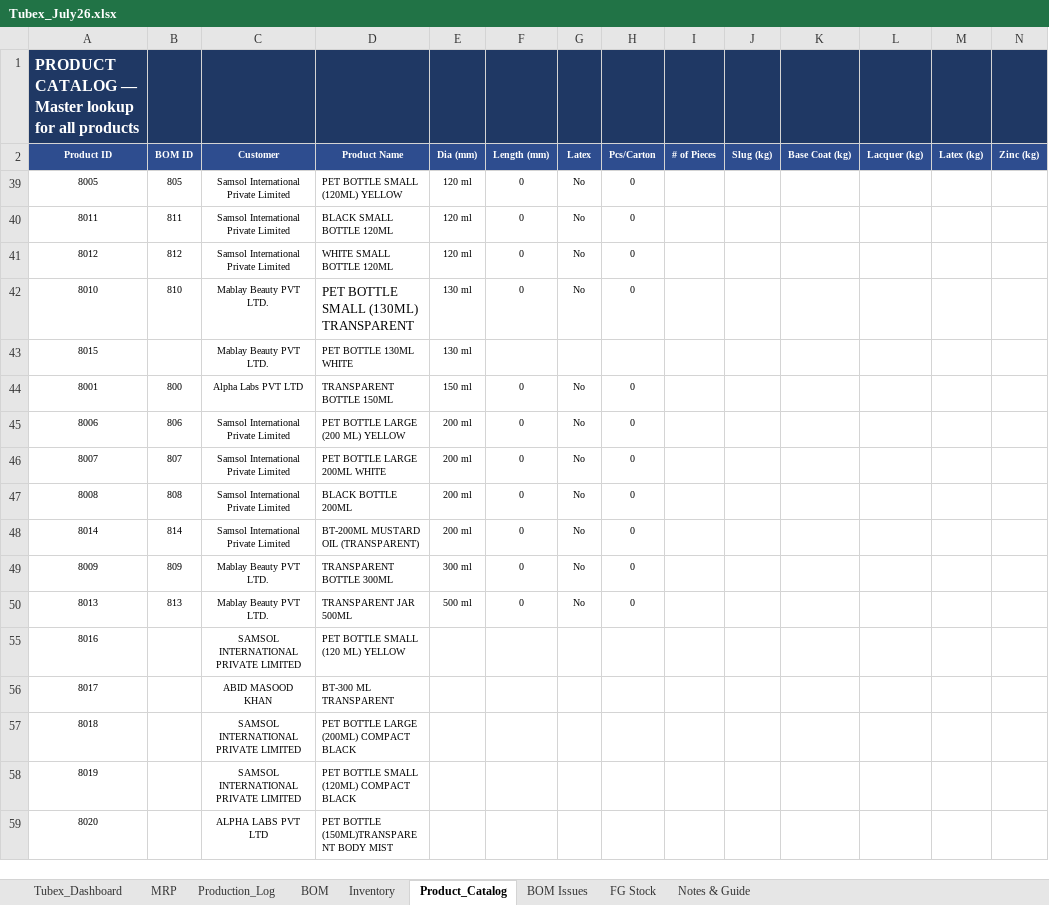
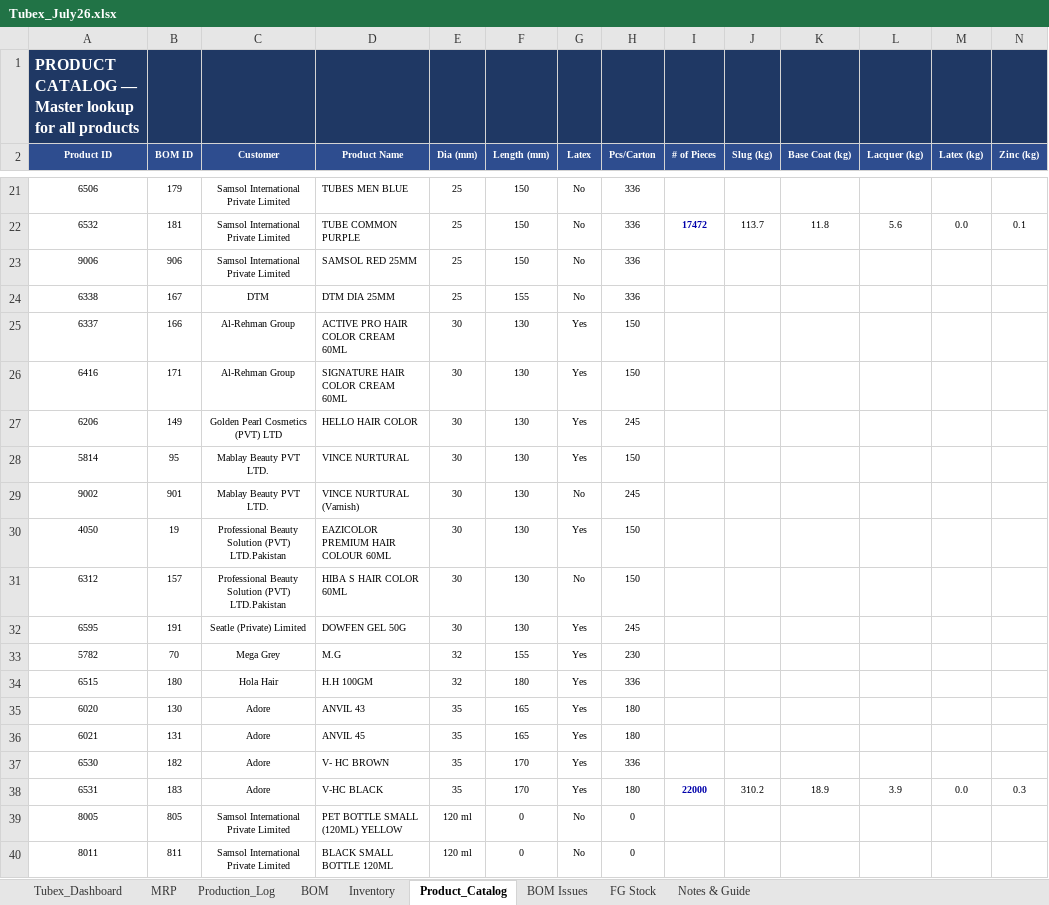
Before and after one commit to ckndr/alpha-containers, an Excel workbook: Tubex_July26.xlsx, sheet Product_Catalog, drawn as a sheet; only a part is shown, gaps mark what is left out; the shorter side is filled out with more unchanged rows; values as stored, in another font and other column widths than the file's, no borders; rows hold the shown columns only; the diff covers the shown part only; the diff names each change by its address in the sheet, - before the commit and + after, or states it on an @@ line.

```diff
--- a/Tubex_July26.xlsx (sheet Product_Catalog)
+++ b/Tubex_July26.xlsx (sheet Product_Catalog)
@@ row 21 unhidden: 6506 | 179 | Samsol International Private Limited | TUBES MEN BLUE | 25 | 150 | No | 336 @@
@@ row 22 unhidden: 6532 | 181 | Samsol International Private Limited | TUBE COMMON PURPLE | 25 | 150 | No | 336 | 17472 | 113.7 | 11.8 | 5.6 | 0.0 | 0.1 @@
@@ row 23 unhidden: 9006 | 906 | Samsol International Private Limited | SAMSOL RED 25MM | 25 | 150 | No | 336 @@
@@ row 24 unhidden: 6338 | 167 | DTM | DTM DIA 25MM | 25 | 155 | No | 336 @@
@@ row 25 unhidden: 6337 | 166 | Al-Rehman Group | ACTIVE PRO HAIR COLOR CREAM 60ML | 30 | 130 | Yes | 150 @@
@@ row 26 unhidden: 6416 | 171 | Al-Rehman Group | SIGNATURE HAIR COLOR CREAM 60ML | 30 | 130 | Yes | 150 @@
@@ row 27 unhidden: 6206 | 149 | Golden Pearl Cosmetics (PVT) LTD | HELLO HAIR COLOR | 30 | 130 | Yes | 245 @@
@@ row 28 unhidden: 5814 | 95 | Mablay Beauty PVT LTD. | VINCE NURTURAL | 30 | 130 | Yes | 150 @@
@@ row 29 unhidden: 9002 | 901 | Mablay Beauty PVT LTD. | VINCE NURTURAL (Varnish) | 30 | 130 | No | 245 @@
@@ row 30 unhidden: 4050 | 19 | Professional Beauty Solution (PVT) LTD.Pakistan | EAZICOLOR PREMIUM HAIR COLOUR 60ML | 30 | 130 | Yes | 150 @@
@@ row 31 unhidden: 6312 | 157 | Professional Beauty Solution (PVT) LTD.Pakistan | HIBA S HAIR COLOR 60ML | 30 | 130 | No | 150 @@
@@ row 32 unhidden: 6595 | 191 | Seatle (Private) Limited | DOWFEN GEL 50G | 30 | 130 | Yes | 245 @@
@@ row 33 unhidden: 5782 | 70 | Mega Grey | M.G | 32 | 155 | Yes | 230 @@
@@ row 34 unhidden: 6515 | 180 | Hola Hair | H.H 100GM | 32 | 180 | Yes | 336 @@
@@ row 35 unhidden: 6020 | 130 | Adore | ANVIL 43 | 35 | 165 | Yes | 180 @@
@@ row 36 unhidden: 6021 | 131 | Adore | ANVIL 45 | 35 | 165 | Yes | 180 @@
@@ row 37 unhidden: 6530 | 182 | Adore | V- HC BROWN | 35 | 170 | Yes | 336 @@
@@ row 38 unhidden: 6531 | 183 | Adore | V-HC BLACK | 35 | 170 | Yes | 180 | 22000 | 310.2 | 18.9 | 3.9 | 0.0 | 0.3 @@
```
Also changed, not shown: 22 hidden or unhidden rows elsewhere in this sheet, sheet Production_Log, sheet MRP, sheet Tubex_Dashboard, sheet Inventory, sheet FG Stock, hidden cells, Aerosol/Aerosol BOM.xlsx, 43 other files.
